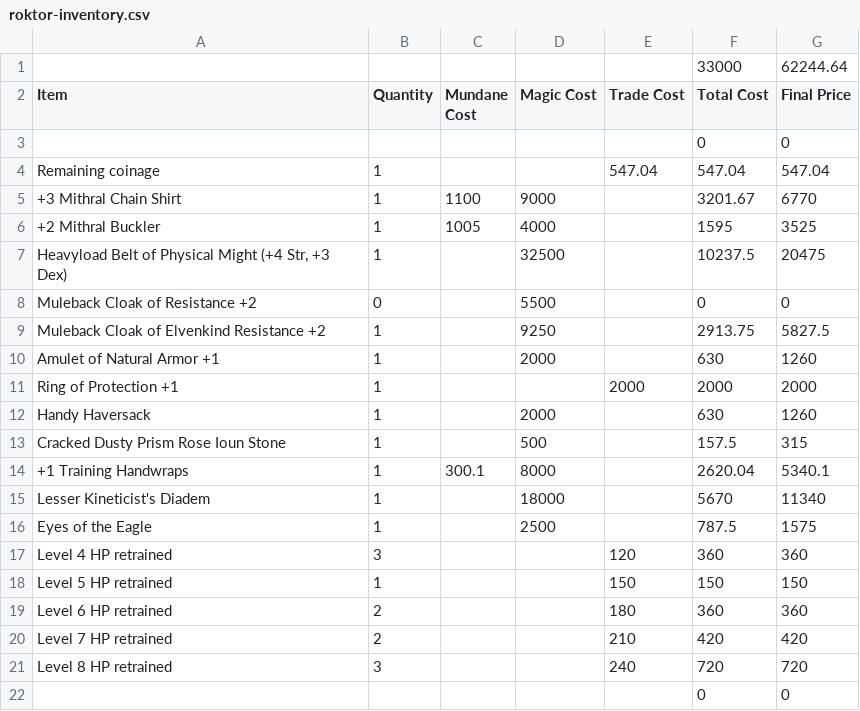
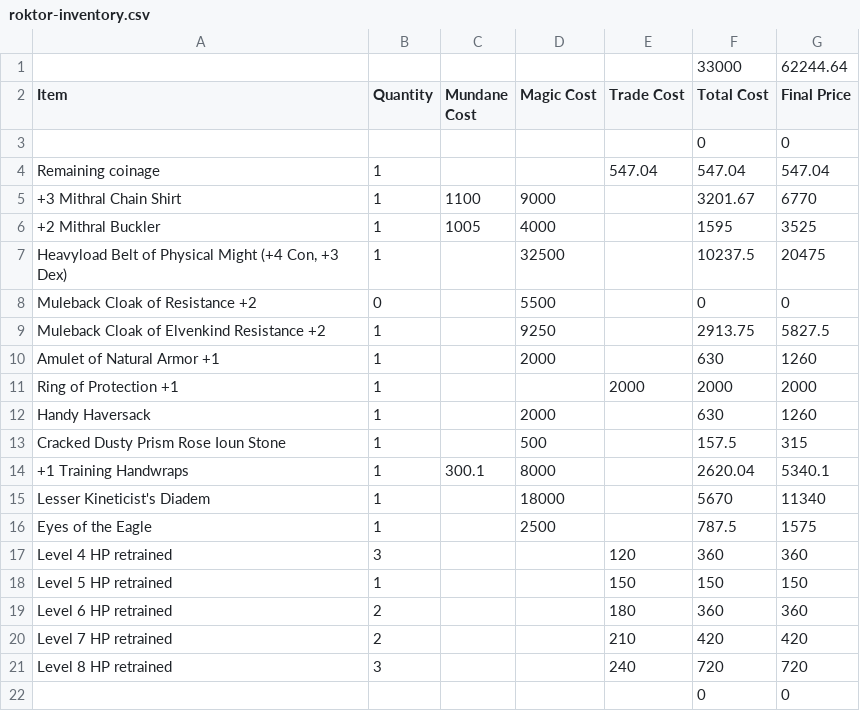
Before and after one commit to NorthernTempest/player_campaigns, a CSV file: dungeon_of_the_mad_mage_pathfinder/characters/roktor/roktor-inventory.csv, drawn as a sheet.

Commit message:
Roktor inventory

```diff
--- a/dungeon_of_the_mad_mage_pathfinder/characters/roktor/roktor-inventory.csv
+++ b/dungeon_of_the_mad_mage_pathfinder/characters/roktor/roktor-inventory.csv
@@ -6,3 +6,3 @@ Remaining coinage,1,,,547.04,547.04,547.04
 +2 Mithral Buckler,1,1005,4000,,1595,3525
-"Heavyload Belt of Physical Might (+4 Str, +3 Dex)",1,,32500,,10237.5,20475
+"Heavyload Belt of Physical Might (+4 Con, +3 Dex)",1,,32500,,10237.5,20475
 Muleback Cloak of Resistance +2,0,,5500,,0,0
```
